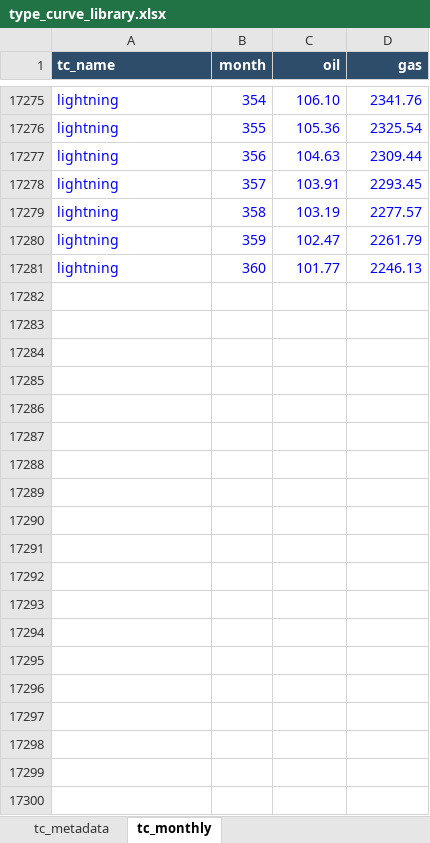
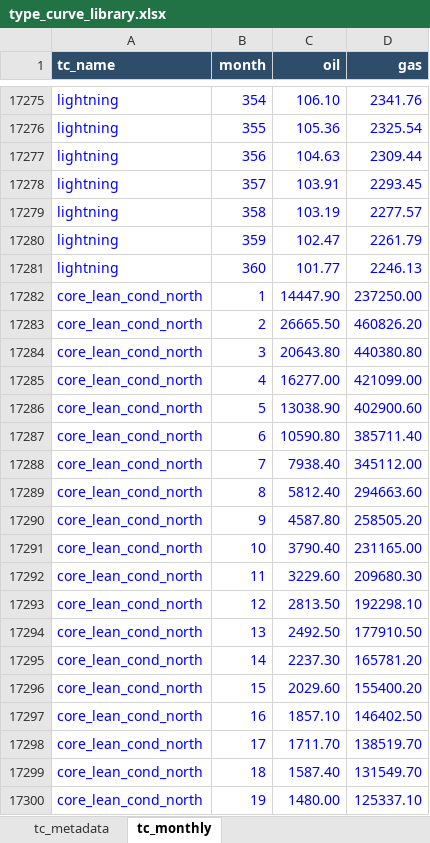
Before and after one commit to mburkegr/Utica-Model-V7, an Excel workbook: type_curve_library.xlsx, sheet tc_monthly, drawn as a sheet; only a part is shown, gaps mark what is left out; values as stored, in another font and other column widths than the file's, no borders; the diff covers the shown part only; the diff names each change by its address in the sheet, - before the commit and + after, or states it on an @@ line.

Commit message:
Add files via upload

```diff
--- a/type_curve_library.xlsx (sheet tc_monthly)
+++ b/type_curve_library.xlsx (sheet tc_monthly)
+row 17282: core_lean_cond_north | 1 | 14447.90 | 237250.00
+row 17283: core_lean_cond_north | 2 | 26665.50 | 460826.20
+row 17284: core_lean_cond_north | 3 | 20643.80 | 440380.80
+row 17285: core_lean_cond_north | 4 | 16277.00 | 421099.00
+row 17286: core_lean_cond_north | 5 | 13038.90 | 402900.60
+row 17287: core_lean_cond_north | 6 | 10590.80 | 385711.40
+row 17288: core_lean_cond_north | 7 | 7938.40 | 345112.00
+row 17289: core_lean_cond_north | 8 | 5812.40 | 294663.60
+row 17290: core_lean_cond_north | 9 | 4587.80 | 258505.20
+row 17291: core_lean_cond_north | 10 | 3790.40 | 231165.00
+row 17292: core_lean_cond_north | 11 | 3229.60 | 209680.30
+row 17293: core_lean_cond_north | 12 | 2813.50 | 192298.10
+row 17294: core_lean_cond_north | 13 | 2492.50 | 177910.50
+row 17295: core_lean_cond_north | 14 | 2237.30 | 165781.20
+row 17296: core_lean_cond_north | 15 | 2029.60 | 155400.20
+row 17297: core_lean_cond_north | 16 | 1857.10 | 146402.50
+row 17298: core_lean_cond_north | 17 | 1711.70 | 138519.70
+row 17299: core_lean_cond_north | 18 | 1587.40 | 131549.70
+row 17300: core_lean_cond_north | 19 | 1480.00 | 125337.10
```
Also changed, not shown: 341 added rows elsewhere in this sheet, sheet tc_metadata.
